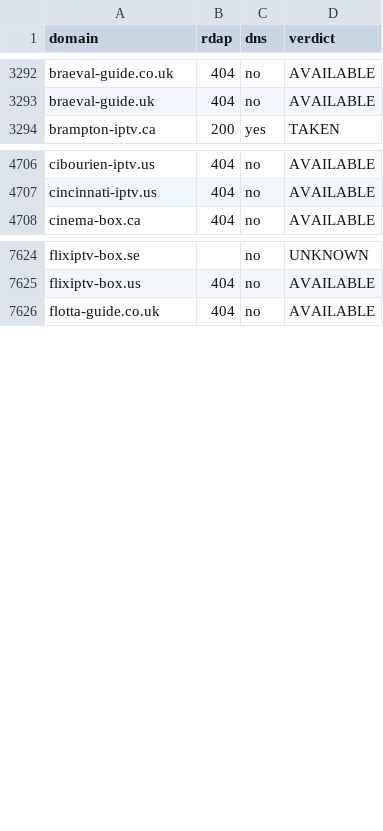
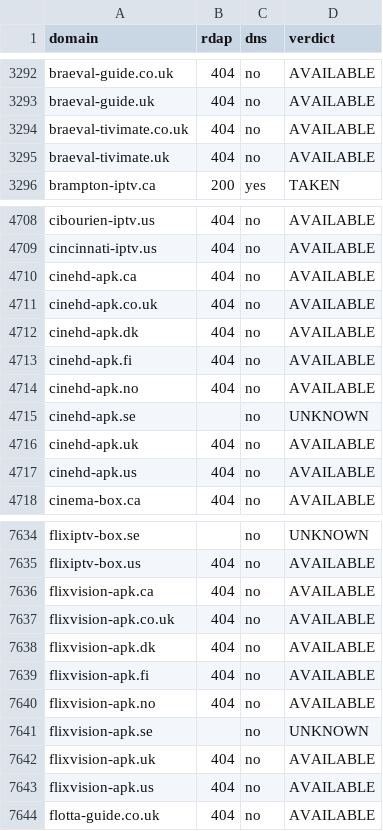
Before and after one commit to CryptoNews24/edit, a CSV file: research/iptv-seo/availability_recheck.csv, drawn as a sheet; only a part is shown, gaps mark what is left out; the diff covers the shown part only; the diff names each change by its address in the sheet, - before the commit and + after, or states it on an @@ line.

```diff
--- a/research/iptv-seo/availability_recheck.csv
+++ b/research/iptv-seo/availability_recheck.csv
+row 3294: braeval-tivimate.co.uk | 404 | no | AVAILABLE
+row 3295: braeval-tivimate.uk | 404 | no | AVAILABLE
+row 4710: cinehd-apk.ca | 404 | no | AVAILABLE
+row 4711: cinehd-apk.co.uk | 404 | no | AVAILABLE
+row 4712: cinehd-apk.dk | 404 | no | AVAILABLE
+row 4713: cinehd-apk.fi | 404 | no | AVAILABLE
+row 4714: cinehd-apk.no | 404 | no | AVAILABLE
+row 4715: cinehd-apk.se |  | no | UNKNOWN
+row 4716: cinehd-apk.uk | 404 | no | AVAILABLE
+row 4717: cinehd-apk.us | 404 | no | AVAILABLE
+row 7636: flixvision-apk.ca | 404 | no | AVAILABLE
+row 7637: flixvision-apk.co.uk | 404 | no | AVAILABLE
+row 7638: flixvision-apk.dk | 404 | no | AVAILABLE
+row 7639: flixvision-apk.fi | 404 | no | AVAILABLE
+row 7640: flixvision-apk.no | 404 | no | AVAILABLE
+row 7641: flixvision-apk.se |  | no | UNKNOWN
+row 7642: flixvision-apk.uk | 404 | no | AVAILABLE
+row 7643: flixvision-apk.us | 404 | no | AVAILABLE
```
Also changed, not shown: 30 added rows elsewhere in this file, research/iptv-seo/canva/iptv-domains-canva-import.csv, 8 other files.
